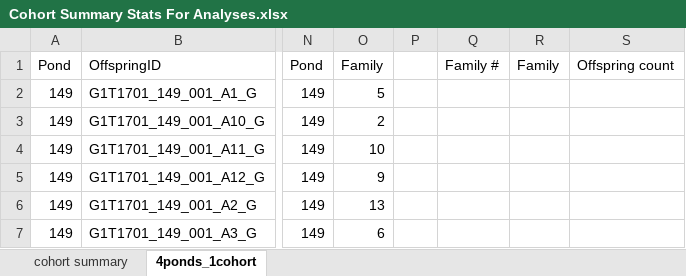
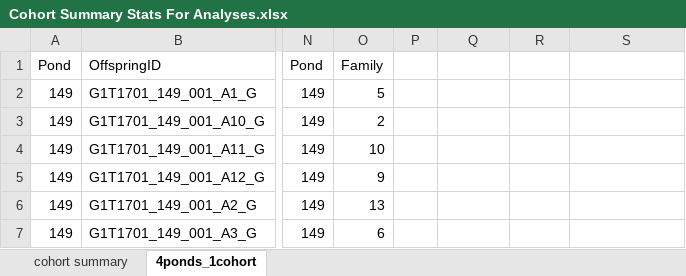
Before and after one commit to cheryltky/ViralTransmission, an Excel workbook: Working Files/Cohort Summary Stats For Analyses.xlsx, sheet 4ponds_1cohort, drawn as a sheet; only a part is shown, gaps mark what is left out; values as stored, in another font and other column widths than the file's, no borders; the diff names each change by its address in the sheet, - before the commit and + after, or states it on an @@ line.

```diff
--- a/Working Files/Cohort Summary Stats For Analyses.xlsx (sheet 4ponds_1cohort)
+++ b/Working Files/Cohort Summary Stats For Analyses.xlsx (sheet 4ponds_1cohort)
-Q1: Family #
+Q1: (empty)
-R1: Family
+R1: (empty)
-S1: Offspring count
+S1: (empty)
```
Also changed, not shown: Working Files/Broodstock GAV Load Summary.xlsx, 4 other files.
